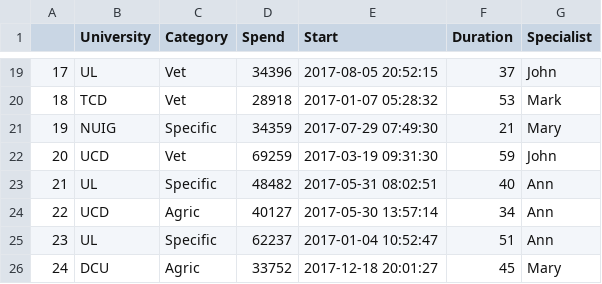
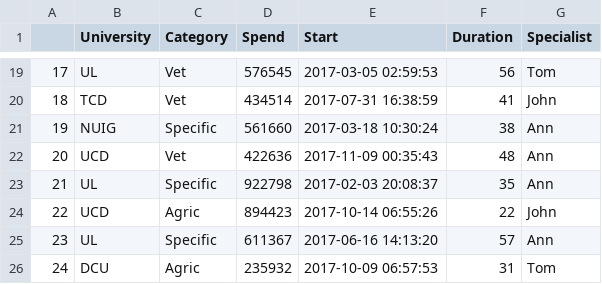
Before and after one commit to colettegallagher/simulating-data, a CSV file: unispend.csv, drawn as a sheet; only a part is shown, gaps mark what is left out; the diff covers the shown part only.

```diff
--- a/unispend.csv
+++ b/unispend.csv
@@ -19,8 +19,8 @@
-17,UL,Vet,34396,2017-08-05 20:52:15,37,John
-18,TCD,Vet,28918,2017-01-07 05:28:32,53,Mark
-19,NUIG,Specific,34359,2017-07-29 07:49:30,21,Mary
-20,UCD,Vet,69259,2017-03-19 09:31:30,59,John
-21,UL,Specific,48482,2017-05-31 08:02:51,40,Ann
-22,UCD,Agric,40127,2017-05-30 13:57:14,34,Ann
-23,UL,Specific,62237,2017-01-04 10:52:47,51,Ann
-24,DCU,Agric,33752,2017-12-18 20:01:27,45,Mary
+17,UL,Vet,576545,2017-03-05 02:59:53,56,Tom
+18,TCD,Vet,434514,2017-07-31 16:38:59,41,John
+19,NUIG,Specific,561660,2017-03-18 10:30:24,38,Ann
+20,UCD,Vet,422636,2017-11-09 00:35:43,48,Ann
+21,UL,Specific,922798,2017-02-03 20:08:37,35,Ann
+22,UCD,Agric,894423,2017-10-14 06:55:26,22,John
+23,UL,Specific,611367,2017-06-16 14:13:20,57,Ann
+24,DCU,Agric,235932,2017-10-09 06:57:53,31,Tom
```
Also changed, not shown: 64 edited cells elsewhere in this file, 1 other file.
